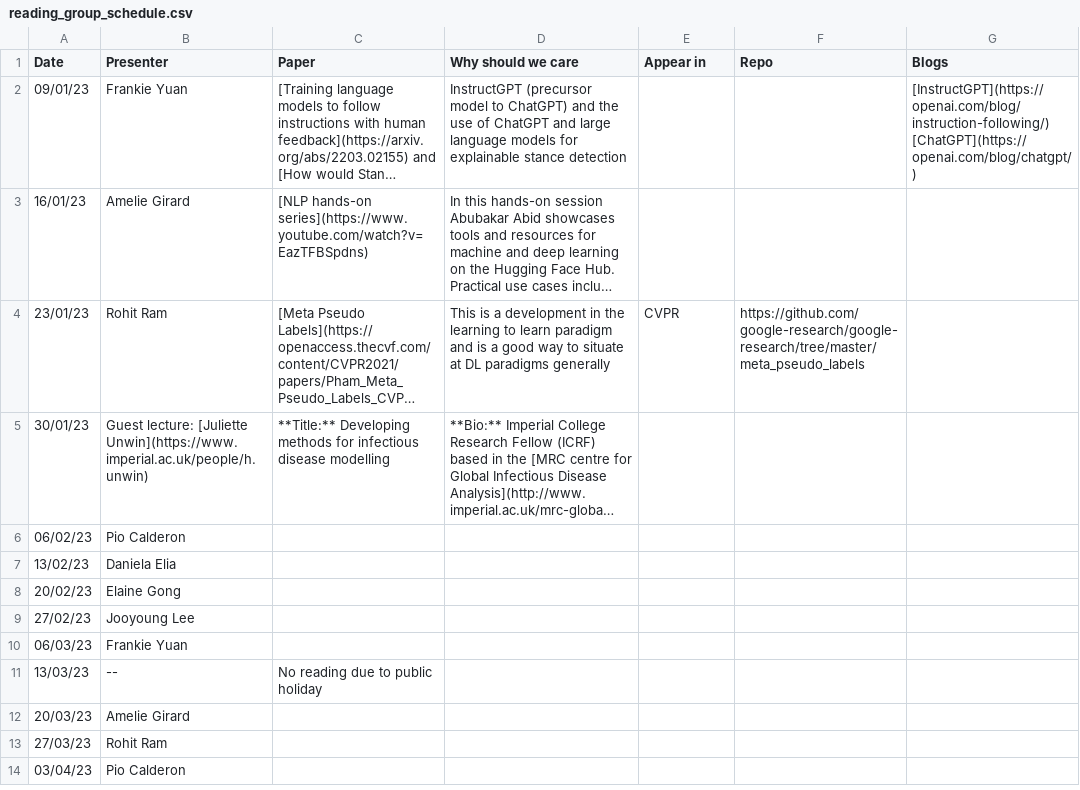
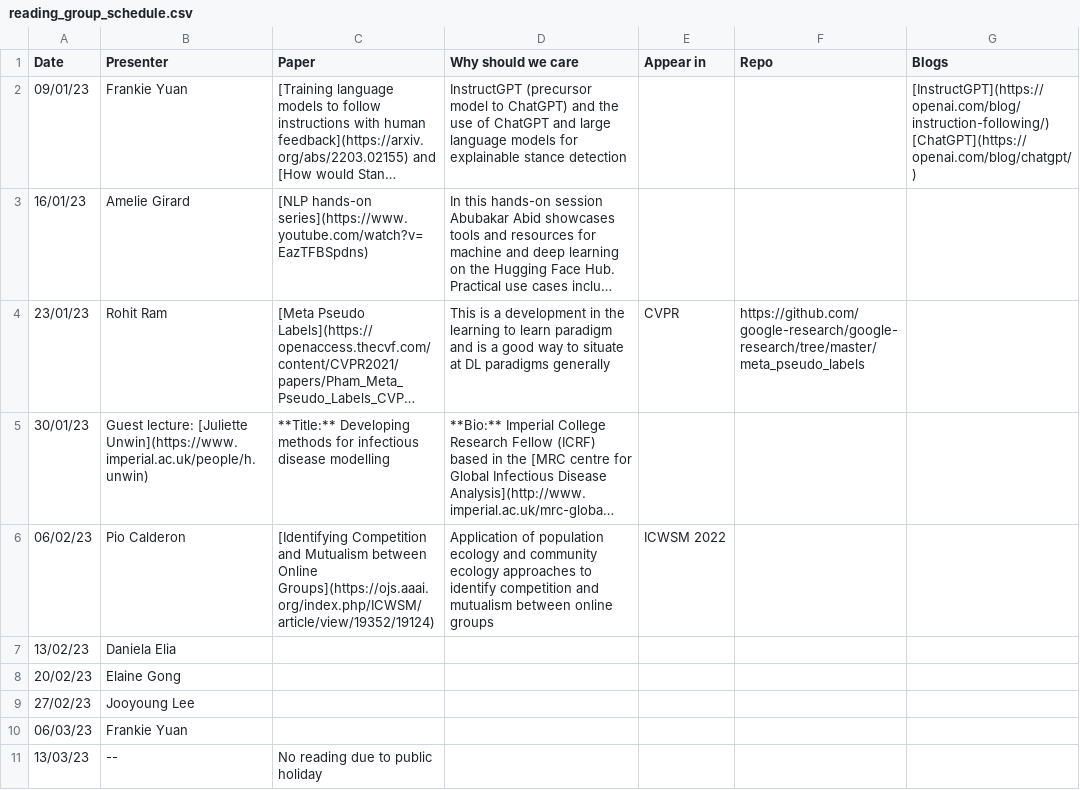
Before and after one commit to danielaelia/behavioral-ds.github.io, a CSV file: reading/reading_group_schedule.csv, drawn as a sheet; only a part is shown; the shorter side is filled out with more unchanged rows; long unchanged cells end in …; the diff names each change by its address in the sheet, - before the commit and + after, or states it on an @@ line.

```diff
--- a/reading/reading_group_schedule.csv
+++ b/reading/reading_group_schedule.csv
-C6 (Paper): (empty)
+C6 (Paper): [Identifying Competition and Mutualism between Online Groups](https://ojs.aaai.org/index.php/ICWSM/article/view/19352/19124)
-D6 (Why should we care): (empty)
+D6 (Why should we care): Application of population ecology and community ecology approaches to identify competition and mutualism between online groups
-E6 (Appear in): (empty)
+E6 (Appear in): ICWSM 2022
```
Also changed, not shown: 1 other file.
